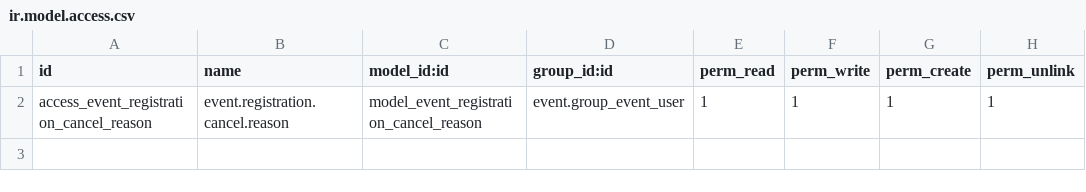
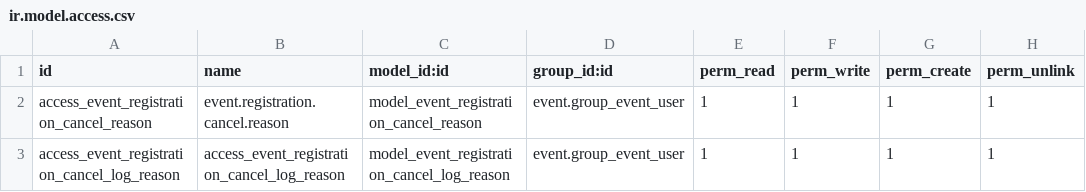
Before and after one commit to OCA/event, a CSV file: event_registration_cancel_reason/security/ir.model.access.csv, drawn as a sheet; the diff names each change by its address in the sheet, - before the commit and + after, or states it on an @@ line.

Commit message:
[MIG] event_registration_cancel_reason: Migration to 14.0
TT35392

```diff
--- a/event_registration_cancel_reason/security/ir.model.access.csv
+++ b/event_registration_cancel_reason/security/ir.model.access.csv
+row 3: access_event_registration_cancel_log_reason | access_event_registration_cancel_log_reason | model_event_registration_cancel_log_reason | event.group_event_user | 1 | 1 | 1 | 1
```
Also changed, not shown: 6 other files.
